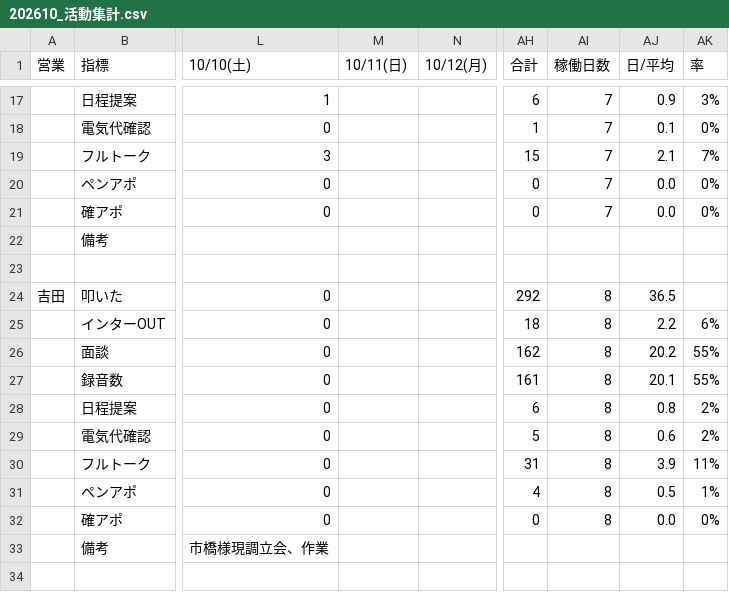
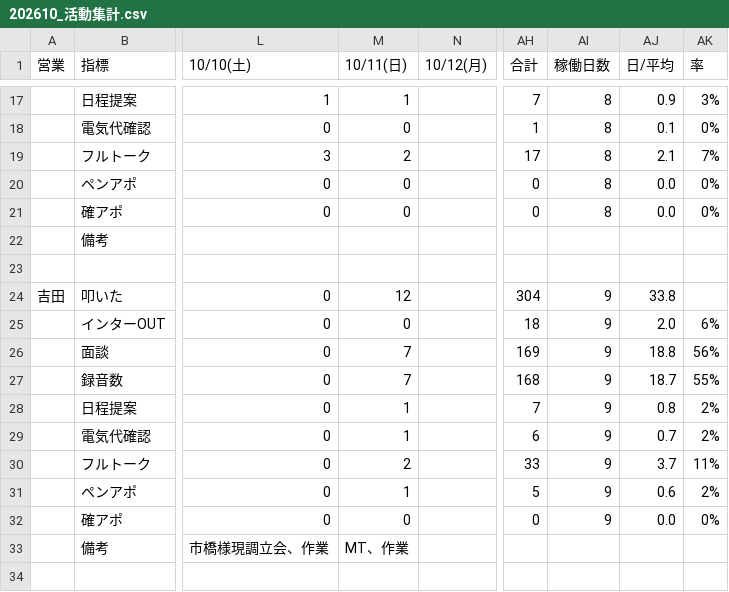
Before and after one commit to shuhei-mori/eiko-report, a CSV file: 202610_活動集計.csv, drawn as a sheet; only a part is shown, gaps mark what is left out; the diff covers the shown part only; the diff names each change by its address in the sheet, - before the commit and + after, or states it on an @@ line.

```diff
--- a/202610_活動集計.csv
+++ b/202610_活動集計.csv
-M17 (10/11(日)): (empty)
+M17 (10/11(日)): 1
-AH17 (合計): 6
+AH17 (合計): 7
-AI17:AI21 (稼働日数): 7
+AI17:AI21 (稼働日数): 8
-M18 (10/11(日)): (empty)
+M18 (10/11(日)): 0
-M19 (10/11(日)): (empty)
+M19 (10/11(日)): 2
-AH19 (合計): 15
+AH19 (合計): 17
-M20:M21 (10/11(日)): (empty)
+M20:M21 (10/11(日)): 0
-M24 (10/11(日)): (empty)
+M24 (10/11(日)): 12
-AH24 (合計): 292
+AH24 (合計): 304
-AI24:AI32 (稼働日数): 8
+AI24:AI32 (稼働日数): 9
-AJ24 (日/平均): 36.5
+AJ24 (日/平均): 33.8
-M25 (10/11(日)): (empty)
+M25 (10/11(日)): 0
-AJ25 (日/平均): 2.2
+AJ25 (日/平均): 2.0
-M26:M27 (10/11(日)): (empty)
+M26:M27 (10/11(日)): 7
-AH26 (合計): 162
+AH26 (合計): 169
-AJ26 (日/平均): 20.2
+AJ26 (日/平均): 18.8
-AK26 (率): 55%
+AK26 (率): 56%
-AH27 (合計): 161
+AH27 (合計): 168
-AJ27 (日/平均): 20.1
+AJ27 (日/平均): 18.7
-M28:M29 (10/11(日)): (empty)
+M28:M29 (10/11(日)): 1
-AH28 (合計): 6
+AH28 (合計): 7
-AH29 (合計): 5
+AH29 (合計): 6
-AJ29 (日/平均): 0.6
+AJ29 (日/平均): 0.7
-M30 (10/11(日)): (empty)
+M30 (10/11(日)): 2
-AH30 (合計): 31
+AH30 (合計): 33
-AJ30 (日/平均): 3.9
+AJ30 (日/平均): 3.7
-M31 (10/11(日)): (empty)
+M31 (10/11(日)): 1
-AH31 (合計): 4
+AH31 (合計): 5
-AJ31 (日/平均): 0.5
+AJ31 (日/平均): 0.6
-AK31 (率): 1%
+AK31 (率): 2%
-M32 (10/11(日)): (empty)
+M32 (10/11(日)): 0
-M33 (10/11(日)): (empty)
+M33 (10/11(日)): MT、作業
```
Also changed, not shown: 86 edited cells elsewhere in this file, 202610_活動集計_逆.csv, katsudou.csv, 13 other files.
